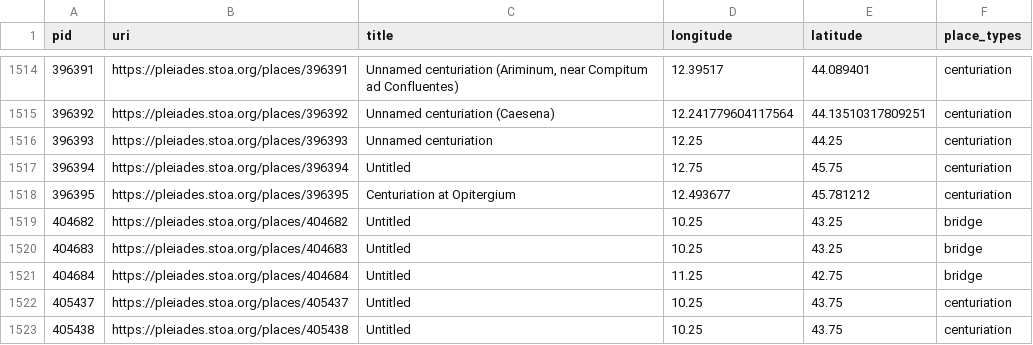
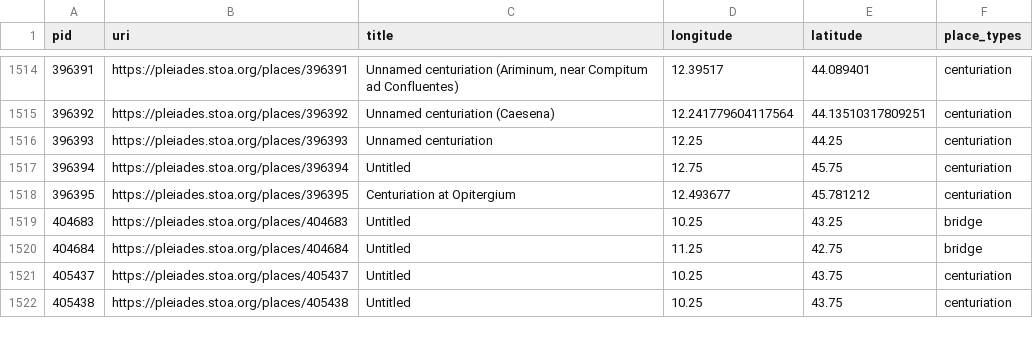
Before and after one commit to isawnyu/pleiades.datasets, a CSV file: data/data_quality/rough_not_unlocated.csv, drawn as a sheet; only a part is shown, gaps mark what is left out; the diff names each change by its address in the sheet, - before the commit and + after, or states it on an @@ line.

```diff
--- a/data/data_quality/rough_not_unlocated.csv
+++ b/data/data_quality/rough_not_unlocated.csv
-row 1519: 404682 | https://pleiades.stoa.org/places/404682 | Untitled | 10.25 | 43.25 | bridge
```
Also changed, not shown: data/data_quality/bad_place_type.csv, data/data_quality/poor_accuracy.csv, 5 other files.
